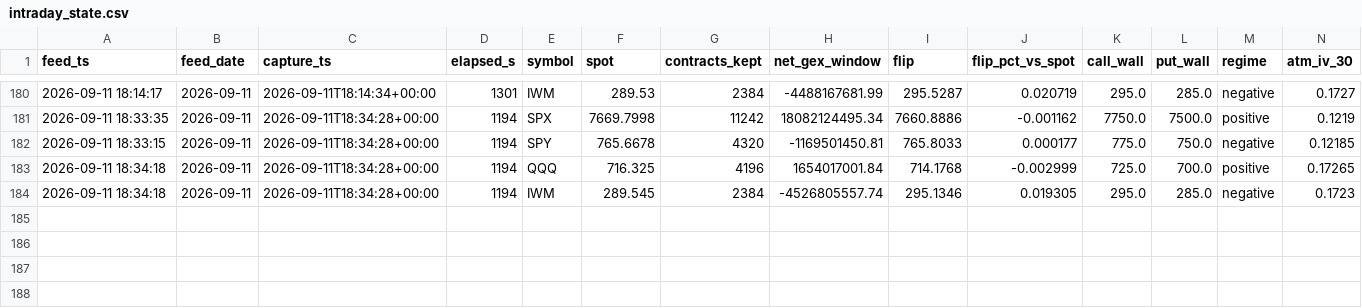
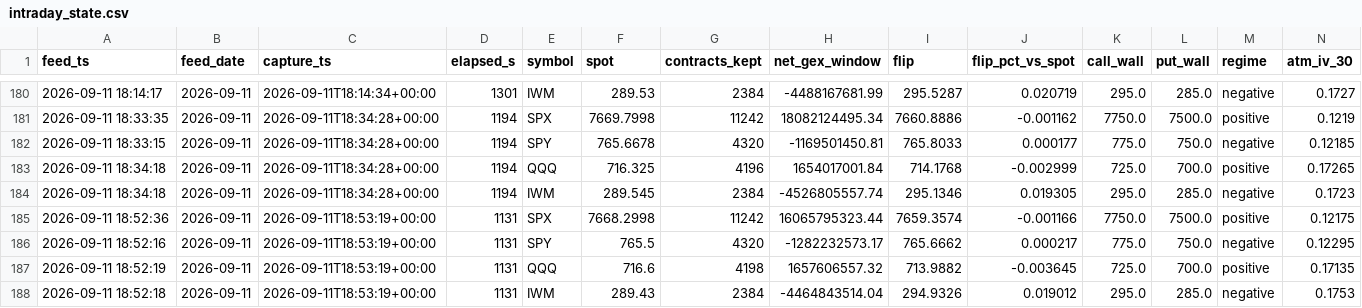
Before and after one commit to Emf2912147/GEX, a CSV file: history/intraday_state.csv, drawn as a sheet; only a part is shown, gaps mark what is left out; rows hold the shown columns only; the diff names each change by its address in the sheet, - before the commit and + after, or states it on an @@ line.

```diff
--- a/history/intraday_state.csv
+++ b/history/intraday_state.csv
+row 185: 2026-09-11 18:52:36 | 2026-09-11 | 2026-09-11T18:53:19+00:00 | 1131 | SPX | 7668.2998 | 11242 | 16065795323.44 | 7659.3574 | -0.001166 | 7750.0 | 7500.0 | positive | 0.12175
+row 186: 2026-09-11 18:52:16 | 2026-09-11 | 2026-09-11T18:53:19+00:00 | 1131 | SPY | 765.5 | 4320 | -1282232573.17 | 765.6662 | 0.000217 | 775.0 | 750.0 | negative | 0.12295
+row 187: 2026-09-11 18:52:19 | 2026-09-11 | 2026-09-11T18:53:19+00:00 | 1131 | QQQ | 716.6 | 4198 | 1657606557.32 | 713.9882 | -0.003645 | 725.0 | 700.0 | positive | 0.17135
+row 188: 2026-09-11 18:52:18 | 2026-09-11 | 2026-09-11T18:53:19+00:00 | 1131 | IWM | 289.43 | 2384 | -4464843514.04 | 294.9326 | 0.019012 | 295.0 | 285.0 | negative | 0.1753
```
Also changed, not shown: history/vix_state.csv, 5 other files.
